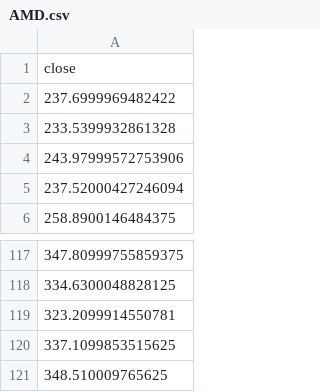
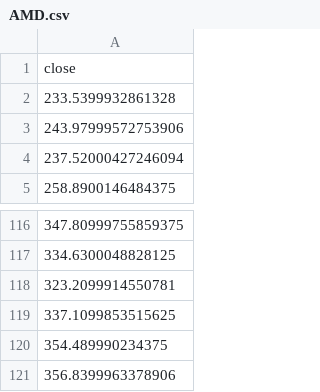
Before and after one commit to winstonwilliamsiii/BBBot, a CSV file: data/titan_market_data_cache/AMD.csv, drawn as a sheet; only a part is shown, gaps mark what is left out.

```diff
--- a/data/titan_market_data_cache/AMD.csv
+++ b/data/titan_market_data_cache/AMD.csv
@@ -1,3 +1,2 @@
 close
-237.6999969482422
 233.5399932861328
@@ -120,2 +119,3 @@ close
 337.1099853515625
-348.510009765625
+354.489990234375
+356.8399963378906
```
Also changed, not shown: data/titan_market_data_cache/AMZN.csv, data/titan_market_data_cache/AVGO.csv, 5 other files.
